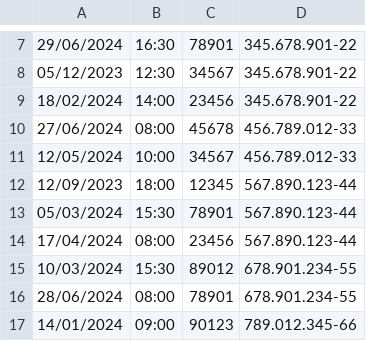
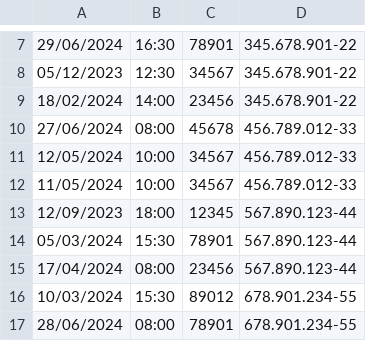
Before and after one commit to rdsalvesPUC/poo_java_algorithms, a CSV file: Hospital/arquivos_csv/consultas.csv, drawn as a sheet; only a part is shown, gaps mark what is left out; the shorter side is filled out with more unchanged rows; the diff names each change by its address in the sheet, - before the commit and + after, or states it on an @@ line.

```diff
--- a/Hospital/arquivos_csv/consultas.csv
+++ b/Hospital/arquivos_csv/consultas.csv
+row 12: 11/05/2024 | 10:00 | 34567 | 456.789.012-33
```
Also changed, not shown: 5 other files.
